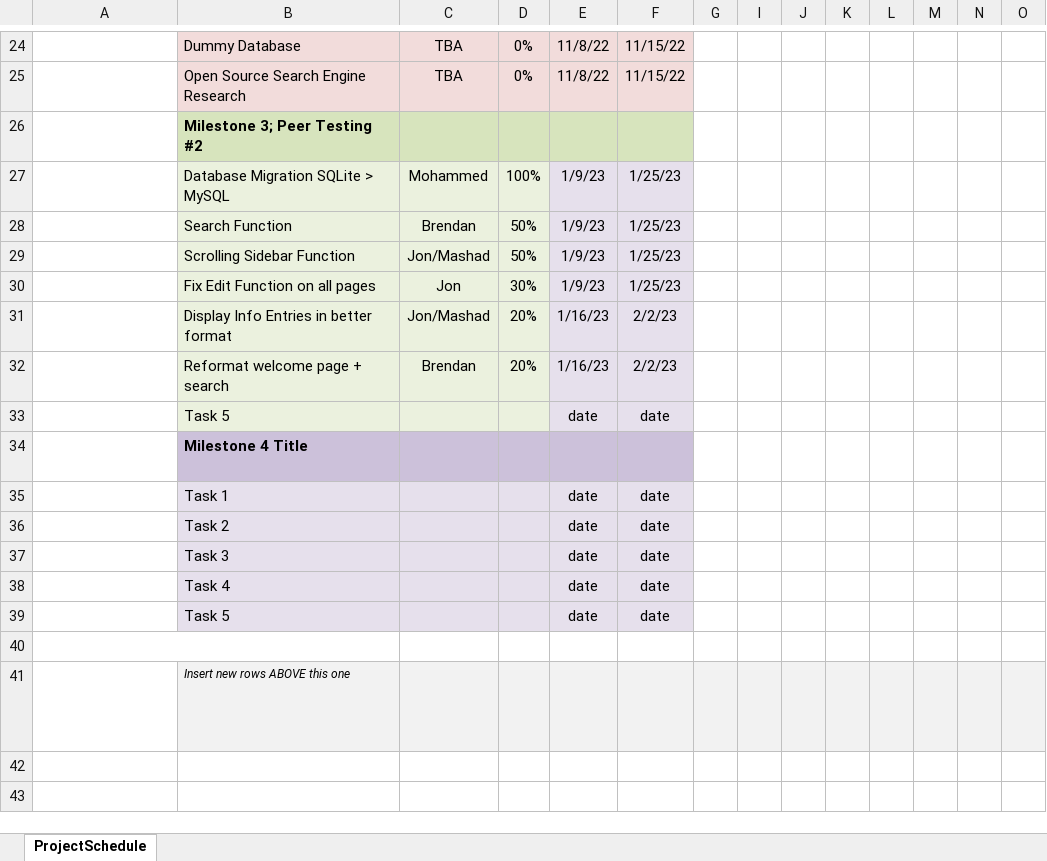
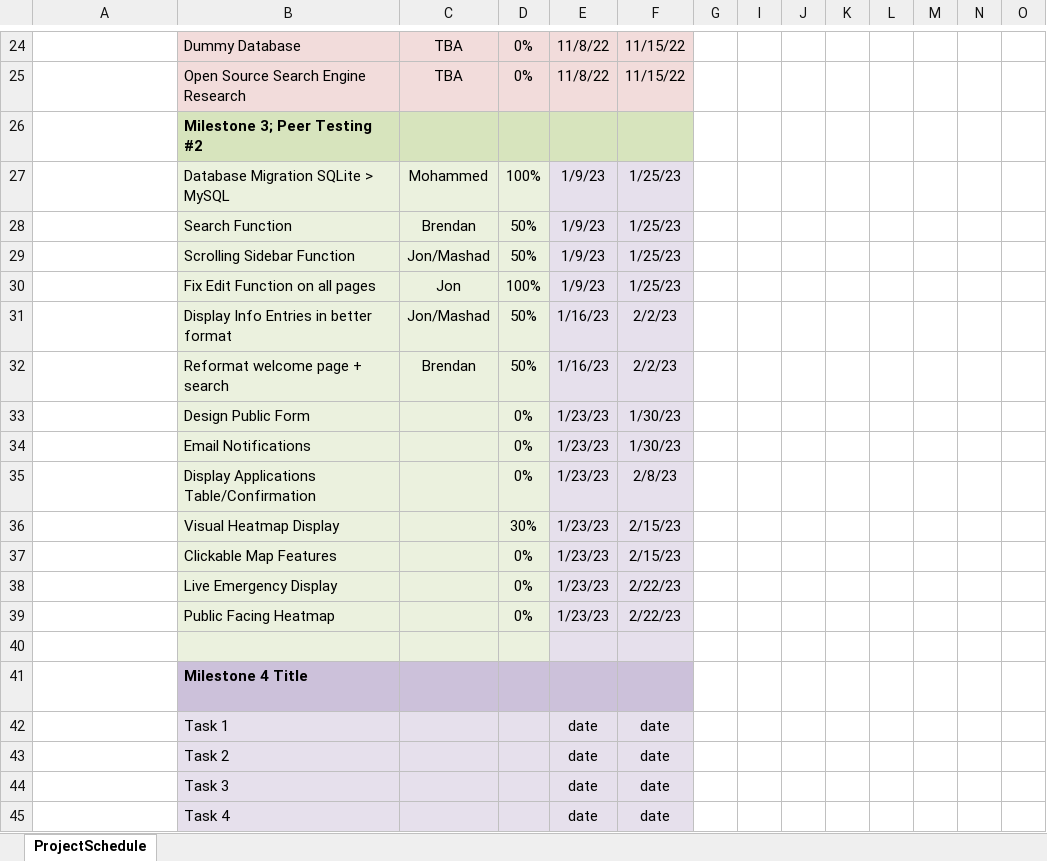
Before and after one commit to mashadchowdhury/GEMS-B, an Excel workbook: docs/GEMSB_Gantt_Chart.xlsx, sheet ProjectSchedule, drawn as a sheet; only a part is shown, gaps mark what is left out; the shorter side is filled out with more unchanged rows; long unchanged cells end in …; values as stored, in another font and other column widths than the file's, no borders; conditional formats not drawn; addresses are those after the commit; rows hold the shown columns only; the diff names each change by its address in the sheet, - before the commit and + after, or states it on an @@ line.

Commit message:
updated gantt chart

```diff
--- a/docs/GEMSB_Gantt_Chart.xlsx (sheet ProjectSchedule)
+++ b/docs/GEMSB_Gantt_Chart.xlsx (sheet ProjectSchedule)
-D30: 30%
+D30: 100%
-D31:D32: 20%
+D31:D32: 50%
+row 33:  | Design Public Form |  | 0% | 1/23/23 | 1/30/23
+row 34:  | Email Notifications |  | 0% | 1/23/23 | 1/30/23
+row 35:  | Display Applications Table/Confirmation |  | 0% | 1/23/23 | 2/8/23
+row 36:  | Visual Heatmap Display |  | 30% | 1/23/23 | 2/15/23
+row 37:  | Clickable Map Features |  | 0% | 1/23/23 | 2/15/23
+row 38:  | Live Emergency Display |  | 0% | 1/23/23 | 2/22/23
+row 39:  | Public Facing Heatmap |  | 0% | 1/23/23 | 2/22/23
-row 40:  | Task 5 |  |  | date | date
+row 40: (empty)
```
Also changed, not shown: hidden cells.
